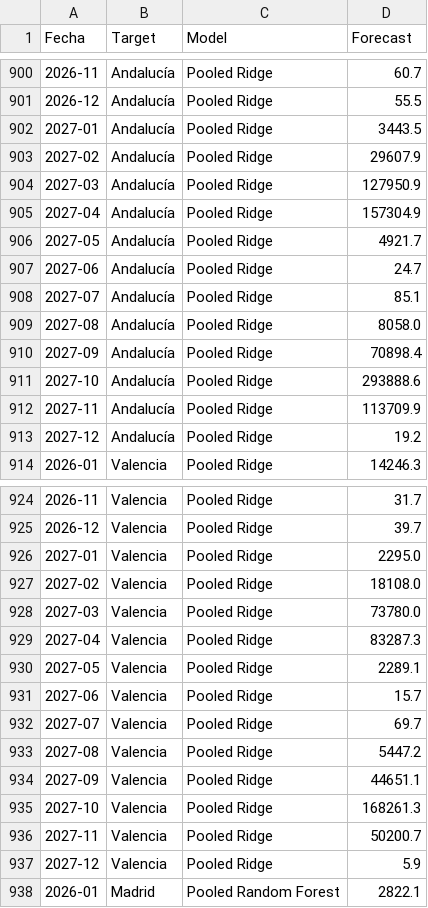
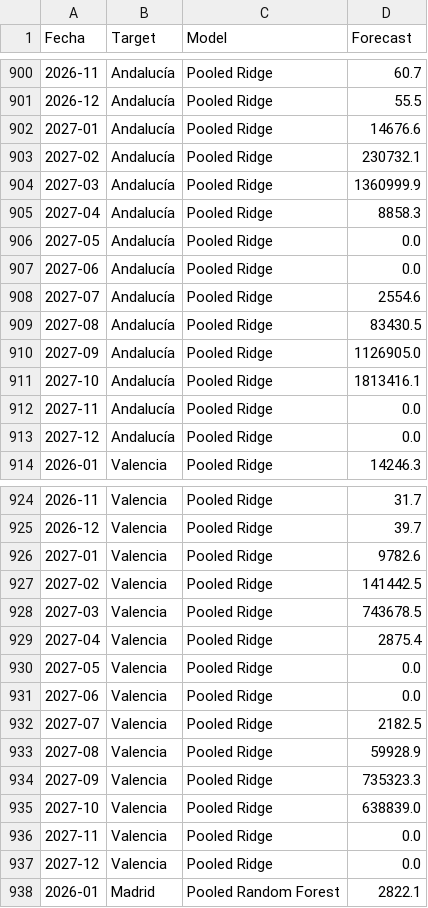
Before and after one commit to albertojrc/repsol-capstone, a CSV file: data/outputs/forecast_24m_sarima_rf_xgb.csv, drawn as a sheet; only a part is shown, gaps mark what is left out; the diff covers the shown part only.

```diff
--- a/data/outputs/forecast_24m_sarima_rf_xgb.csv
+++ b/data/outputs/forecast_24m_sarima_rf_xgb.csv
@@ -901,14 +901,14 @@ Fecha,Target,Model,Forecast
 2026-12,Andalucía,Pooled Ridge,55.5
-2027-01,Andalucía,Pooled Ridge,3443.5
-2027-02,Andalucía,Pooled Ridge,29607.9
-2027-03,Andalucía,Pooled Ridge,127950.9
-2027-04,Andalucía,Pooled Ridge,157304.9
-2027-05,Andalucía,Pooled Ridge,4921.7
-2027-06,Andalucía,Pooled Ridge,24.7
-2027-07,Andalucía,Pooled Ridge,85.1
-2027-08,Andalucía,Pooled Ridge,8058.0
-2027-09,Andalucía,Pooled Ridge,70898.4
-2027-10,Andalucía,Pooled Ridge,293888.6
-2027-11,Andalucía,Pooled Ridge,113709.9
-2027-12,Andalucía,Pooled Ridge,19.2
+2027-01,Andalucía,Pooled Ridge,14676.6
+2027-02,Andalucía,Pooled Ridge,230732.1
+2027-03,Andalucía,Pooled Ridge,1360999.9
+2027-04,Andalucía,Pooled Ridge,8858.3
+2027-05,Andalucía,Pooled Ridge,0.0
+2027-06,Andalucía,Pooled Ridge,0.0
+2027-07,Andalucía,Pooled Ridge,2554.6
+2027-08,Andalucía,Pooled Ridge,83430.5
+2027-09,Andalucía,Pooled Ridge,1126905.0
+2027-10,Andalucía,Pooled Ridge,1813416.1
+2027-11,Andalucía,Pooled Ridge,0.0
+2027-12,Andalucía,Pooled Ridge,0.0
 2026-01,Valencia,Pooled Ridge,14246.3
@@ -925,14 +925,14 @@ Fecha,Target,Model,Forecast
 2026-12,Valencia,Pooled Ridge,39.7
-2027-01,Valencia,Pooled Ridge,2295.0
-2027-02,Valencia,Pooled Ridge,18108.0
-2027-03,Valencia,Pooled Ridge,73780.0
-2027-04,Valencia,Pooled Ridge,83287.3
-2027-05,Valencia,Pooled Ridge,2289.1
-2027-06,Valencia,Pooled Ridge,15.7
-2027-07,Valencia,Pooled Ridge,69.7
-2027-08,Valencia,Pooled Ridge,5447.2
-2027-09,Valencia,Pooled Ridge,44651.1
-2027-10,Valencia,Pooled Ridge,168261.3
-2027-11,Valencia,Pooled Ridge,50200.7
-2027-12,Valencia,Pooled Ridge,5.9
+2027-01,Valencia,Pooled Ridge,9782.6
+2027-02,Valencia,Pooled Ridge,141442.5
+2027-03,Valencia,Pooled Ridge,743678.5
+2027-04,Valencia,Pooled Ridge,2875.4
+2027-05,Valencia,Pooled Ridge,0.0
+2027-06,Valencia,Pooled Ridge,0.0
+2027-07,Valencia,Pooled Ridge,2182.5
+2027-08,Valencia,Pooled Ridge,59928.9
+2027-09,Valencia,Pooled Ridge,735323.3
+2027-10,Valencia,Pooled Ridge,638839.0
+2027-11,Valencia,Pooled Ridge,0.0
+2027-12,Valencia,Pooled Ridge,0.0
 2026-01,Madrid,Pooled Random Forest,2822.1
```
Also changed, not shown: 44 edited cells elsewhere in this file, data/inputs/mandato_biocarburantes.csv, data/outputs/tableau_dashboard.csv, 2 other files.
